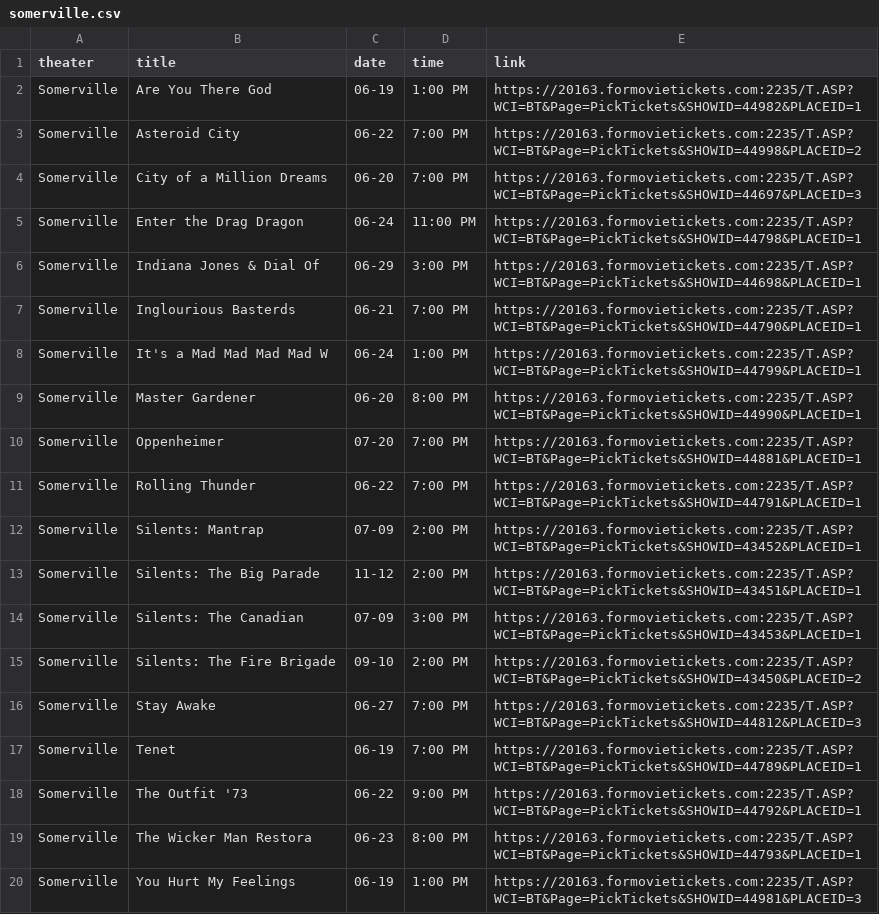
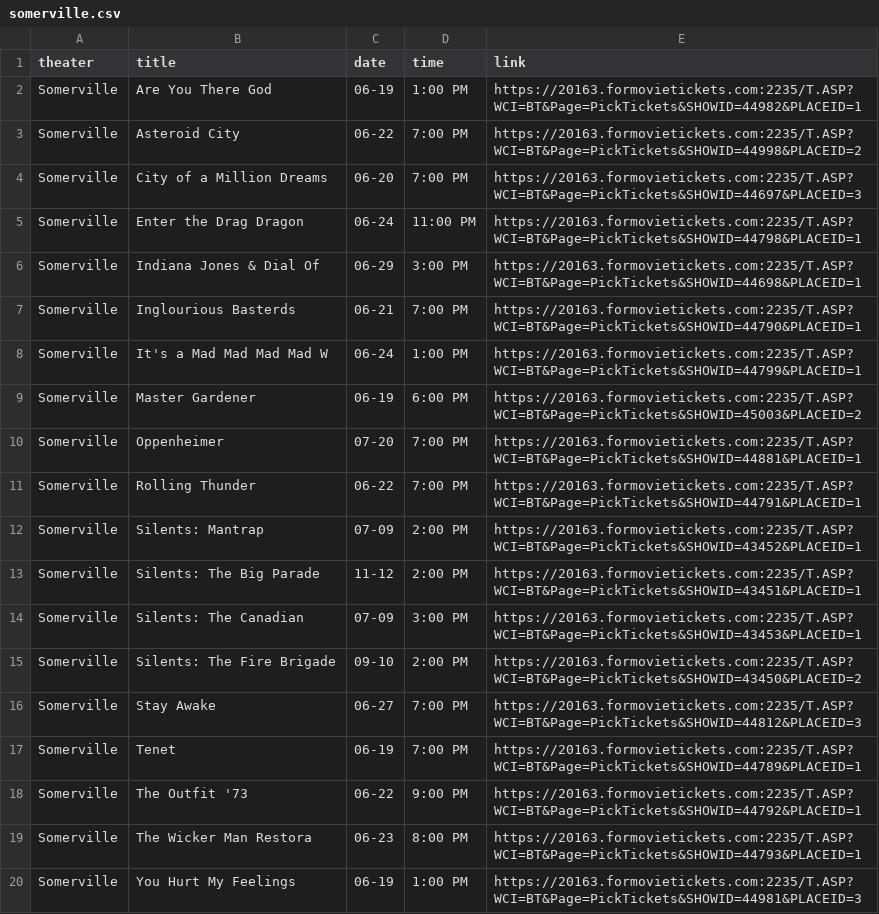
Before and after one commit to cgumb/movie_showtimes, a CSV file: data/somerville.csv, drawn as a sheet.

```diff
--- a/data/somerville.csv
+++ b/data/somerville.csv
@@ -8,3 +8,3 @@ Somerville,Inglourious Basterds,06-21,7:00 PM,https://20163.formovietickets.com:
 Somerville,It's a Mad Mad Mad Mad W,06-24,1:00 PM,https://20163.formovietickets.com:2235/T.ASP?WCI=BT&Page=PickTickets&SHOWID=44799&PLACEID=1
-Somerville,Master Gardener,06-20,8:00 PM,https://20163.formovietickets.com:2235/T.ASP?WCI=BT&Page=PickTickets&SHOWID=44990&PLACEID=1
+Somerville,Master Gardener,06-19,6:00 PM,https://20163.formovietickets.com:2235/T.ASP?WCI=BT&Page=PickTickets&SHOWID=45003&PLACEID=2
 Somerville,Oppenheimer,07-20,7:00 PM,https://20163.formovietickets.com:2235/T.ASP?WCI=BT&Page=PickTickets&SHOWID=44881&PLACEID=1
```
Also changed, not shown: data/brattle.csv, data/coolidge.csv, 3 other files.
